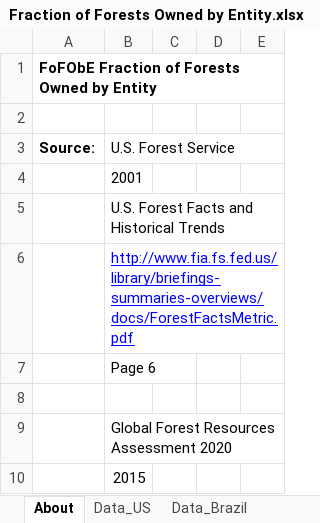
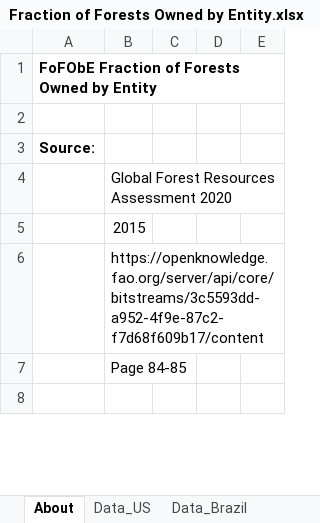
Before and after one commit to climatepolicylab/eps-brazil-cpl, an Excel workbook: InputData/land/FoFObE/Fraction of Forests Owned by Entity.xlsx, sheet About, drawn as a sheet; only a part is shown; the shorter side is filled out with more unchanged rows; values as stored, in another font and other column widths than the file's, no borders; removed rows and columns are numbered as before the commit, all else as after; the diff covers the shown part only; the diff names each change by its address in the sheet, - before the commit and + after, or states it on an @@ line.

```diff
--- a/InputData/land/FoFObE/Fraction of Forests Owned by Entity.xlsx (sheet About)
+++ b/InputData/land/FoFObE/Fraction of Forests Owned by Entity.xlsx (sheet About)
-B3: U.S. Forest Service
+B3: (empty)
-row 4:  | 2001
-row 5:  | U.S. Forest Facts and Historical Trends
-row 6:  | http://www.fia.fs.fed.us/library/briefings-summaries-overviews/docs/ForestFactsMetric.pdf
-row 7:  | Page 6
-row 8: (empty)
```
Also changed, not shown: 17 added rows, 7 removed rows, 1 moved row and 8 edited cells elsewhere in this sheet, sheet Data_Brazil, 1 other file.
